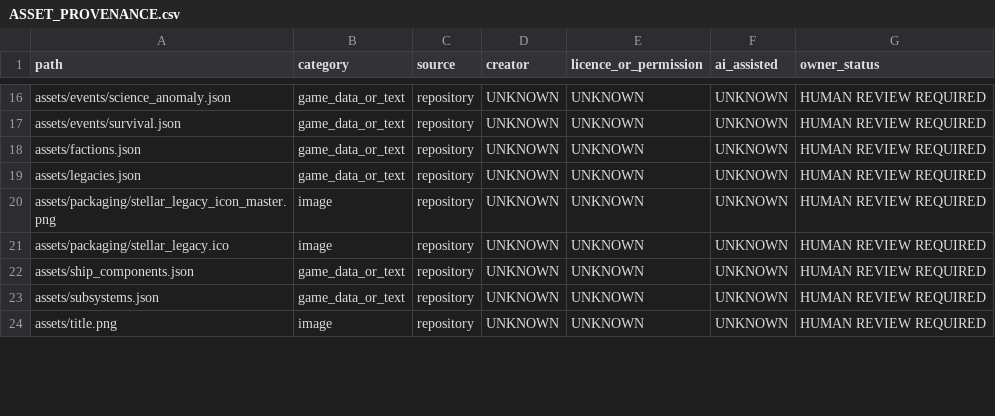
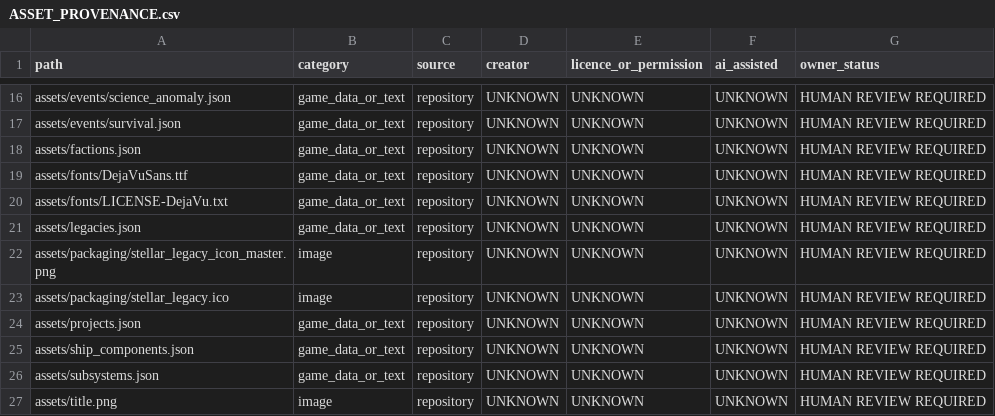
Before and after one commit to WebHatchery/stellar_legacy_rust, a CSV file: docs/release/ASSET_PROVENANCE.csv, drawn as a sheet; only a part is shown, gaps mark what is left out; the diff names each change by its address in the sheet, - before the commit and + after, or states it on an @@ line.

```diff
--- a/docs/release/ASSET_PROVENANCE.csv
+++ b/docs/release/ASSET_PROVENANCE.csv
+row 19: assets/fonts/DejaVuSans.ttf | game_data_or_text | repository | UNKNOWN | UNKNOWN | UNKNOWN | HUMAN REVIEW REQUIRED
+row 20: assets/fonts/LICENSE-DejaVu.txt | game_data_or_text | repository | UNKNOWN | UNKNOWN | UNKNOWN | HUMAN REVIEW REQUIRED
+row 24: assets/projects.json | game_data_or_text | repository | UNKNOWN | UNKNOWN | UNKNOWN | HUMAN REVIEW REQUIRED
```
Also changed, not shown: 42 other files.
